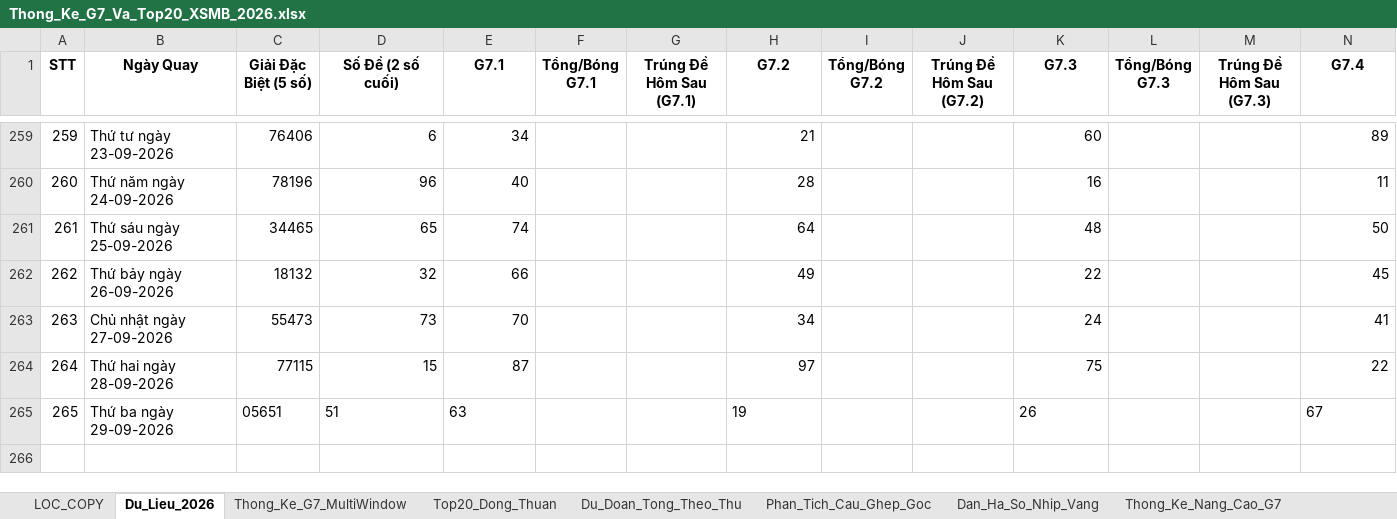
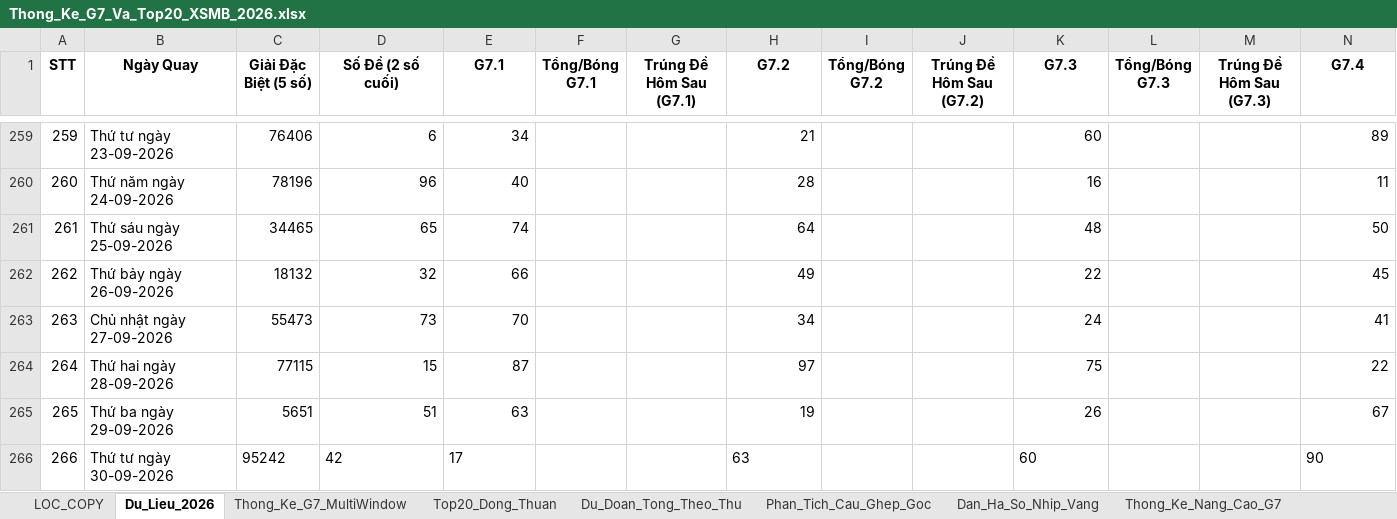
Before and after one commit to happiness2286-dot/logistic, an Excel workbook: 58_up_to_75/Thong_Ke_G7_Va_Top20_XSMB_2026.xlsx, sheet Du_Lieu_2026, drawn as a sheet; only a part is shown, gaps mark what is left out; values as stored, in another font and other column widths than the file's, no borders; rows hold the shown columns only; the diff names each change by its address in the sheet, - before the commit and + after, or states it on an @@ line.

```diff
--- a/58_up_to_75/Thong_Ke_G7_Va_Top20_XSMB_2026.xlsx (sheet Du_Lieu_2026)
+++ b/58_up_to_75/Thong_Ke_G7_Va_Top20_XSMB_2026.xlsx (sheet Du_Lieu_2026)
-C265 (Giải Đặc Biệt (5 số)): 05651
+C265 (Giải Đặc Biệt (5 số)): 5651
-D265:E265 alignment: left
+D265:E265 alignment: right
-H265 alignment: left
+H265 alignment: right
-K265 alignment: left
+K265 alignment: right
-N265 alignment: left
+N265 alignment: right
+row 266: 266 | Thứ tư ngày 30-09-2026 | 95242 | 42 | 17 |  |  | 63 |  |  | 60 |  |  | 90
```
Also changed, not shown: 7 other files.
